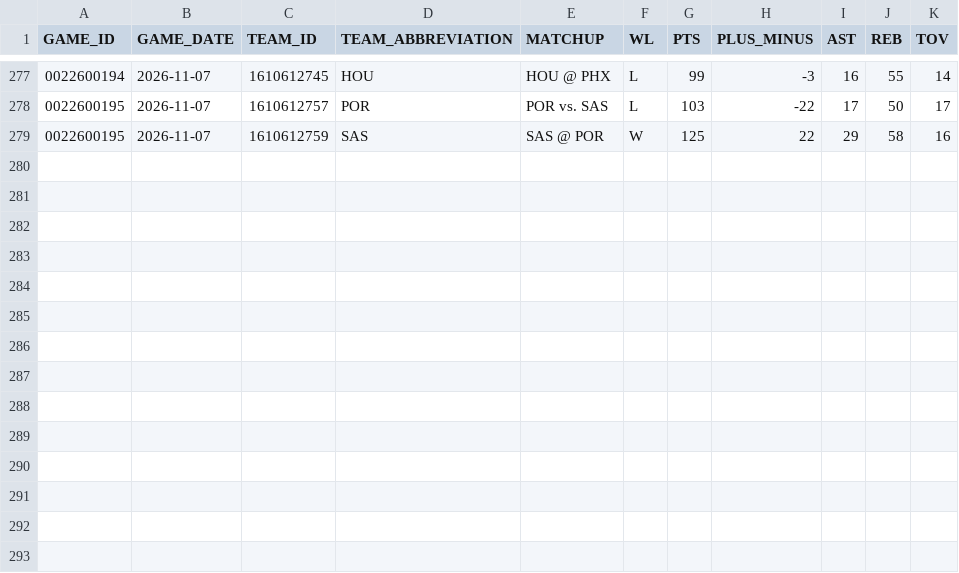
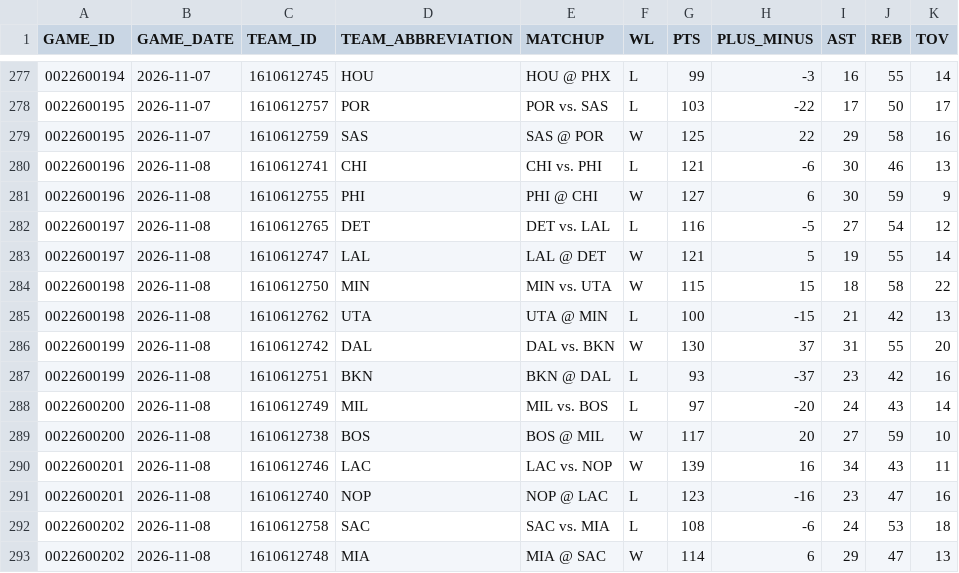
Before and after one commit to IcaruzSoftware/courtside-oracle, a CSV file: src/data/raw/game_log_regular_2026-27.csv, drawn as a sheet; only a part is shown, gaps mark what is left out.

```diff
--- a/src/data/raw/game_log_regular_2026-27.csv
+++ b/src/data/raw/game_log_regular_2026-27.csv
@@ -279 +279,15 @@ GAME_ID,GAME_DATE,TEAM_ID,TEAM_ABBREVIATION,MATCHUP,WL,PTS,PLUS_MINUS,AST,REB,TO
 0022600195,2026-11-07,1610612759,SAS,SAS @ POR,W,125,22,29,58,16
+0022600196,2026-11-08,1610612741,CHI,CHI vs. PHI,L,121,-6,30,46,13
+0022600196,2026-11-08,1610612755,PHI,PHI @ CHI,W,127,6,30,59,9
+0022600197,2026-11-08,1610612765,DET,DET vs. LAL,L,116,-5,27,54,12
+0022600197,2026-11-08,1610612747,LAL,LAL @ DET,W,121,5,19,55,14
+0022600198,2026-11-08,1610612750,MIN,MIN vs. UTA,W,115,15,18,58,22
+0022600198,2026-11-08,1610612762,UTA,UTA @ MIN,L,100,-15,21,42,13
+0022600199,2026-11-08,1610612742,DAL,DAL vs. BKN,W,130,37,31,55,20
+0022600199,2026-11-08,1610612751,BKN,BKN @ DAL,L,93,-37,23,42,16
+0022600200,2026-11-08,1610612749,MIL,MIL vs. BOS,L,97,-20,24,43,14
+0022600200,2026-11-08,1610612738,BOS,BOS @ MIL,W,117,20,27,59,10
+0022600201,2026-11-08,1610612746,LAC,LAC vs. NOP,W,139,16,34,43,11
+0022600201,2026-11-08,1610612740,NOP,NOP @ LAC,L,123,-16,23,47,16
+0022600202,2026-11-08,1610612758,SAC,SAC vs. MIA,L,108,-6,24,53,18
+0022600202,2026-11-08,1610612748,MIA,MIA @ SAC,W,114,6,29,47,13
```
Also changed, not shown: src/data/raw/player_season_stats_2026-27.csv, 2 other files.
